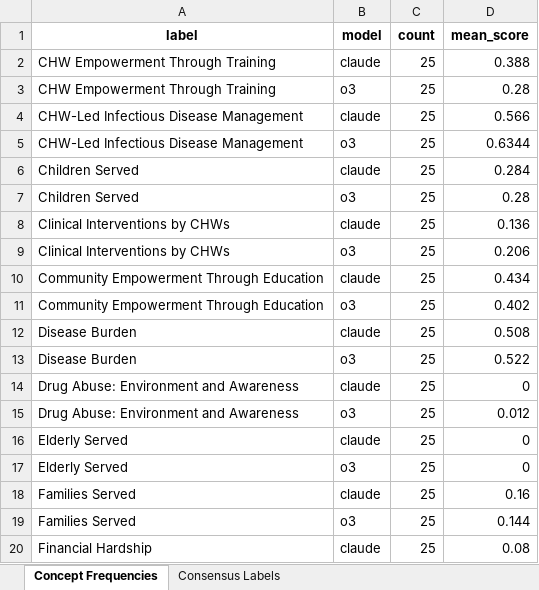
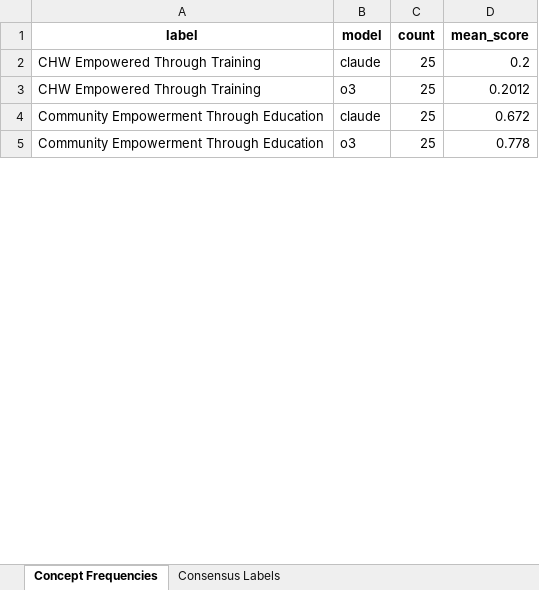
Before and after one commit to SeanBL/chw-tap, an Excel workbook: data/outputs/concept_frequency_consensus.xlsx, sheet Concept Frequencies, drawn as a sheet; only a part is shown; values as stored, in another font and other column widths than the file's, no borders; removed rows and columns are numbered as before the commit, all else as after; the diff covers the shown part only; the diff names each change by its address in the sheet, - before the commit and + after, or states it on an @@ line.

```diff
--- a/data/outputs/concept_frequency_consensus.xlsx (sheet Concept Frequencies)
+++ b/data/outputs/concept_frequency_consensus.xlsx (sheet Concept Frequencies)
-A2:A3 (label): CHW Empowerment Through Training
+A2:A3 (label): CHW Empowered Through Training
-D2 (mean_score): 0.388
+D2 (mean_score): 0.2
-D3 (mean_score): 0.28
+D3 (mean_score): 0.2012
-row 4: CHW-Led Infectious Disease Management | claude | 25 | 0.566
-row 5: CHW-Led Infectious Disease Management | o3 | 25 | 0.6344
-row 6: Children Served | claude | 25 | 0.284
-row 7: Children Served | o3 | 25 | 0.28
-row 8: Clinical Interventions by CHWs | claude | 25 | 0.136
-row 9: Clinical Interventions by CHWs | o3 | 25 | 0.206
-D4 (mean_score): 0.434
+D4 (mean_score): 0.672
-D5 (mean_score): 0.402
+D5 (mean_score): 0.778
-row 12: Disease Burden | claude | 25 | 0.508
-row 13: Disease Burden | o3 | 25 | 0.522
-row 14: Drug Abuse: Environment and Awareness | claude | 25 | 0
-row 15: Drug Abuse: Environment and Awareness | o3 | 25 | 0.012
-row 16: Elderly Served | claude | 25 | 0
-row 17: Elderly Served | o3 | 25 | 0
-row 18: Families Served | claude | 25 | 0.16
-row 19: Families Served | o3 | 25 | 0.144
-row 20: Financial Hardship | claude | 25 | 0.08
```
Also changed, not shown: 49 removed rows and 5 edited cells elsewhere in this sheet, sheet Consensus Labels, data/outputs/irr_scores.xlsx, data/outputs/model_disagreements.xlsx, 5 other files.
